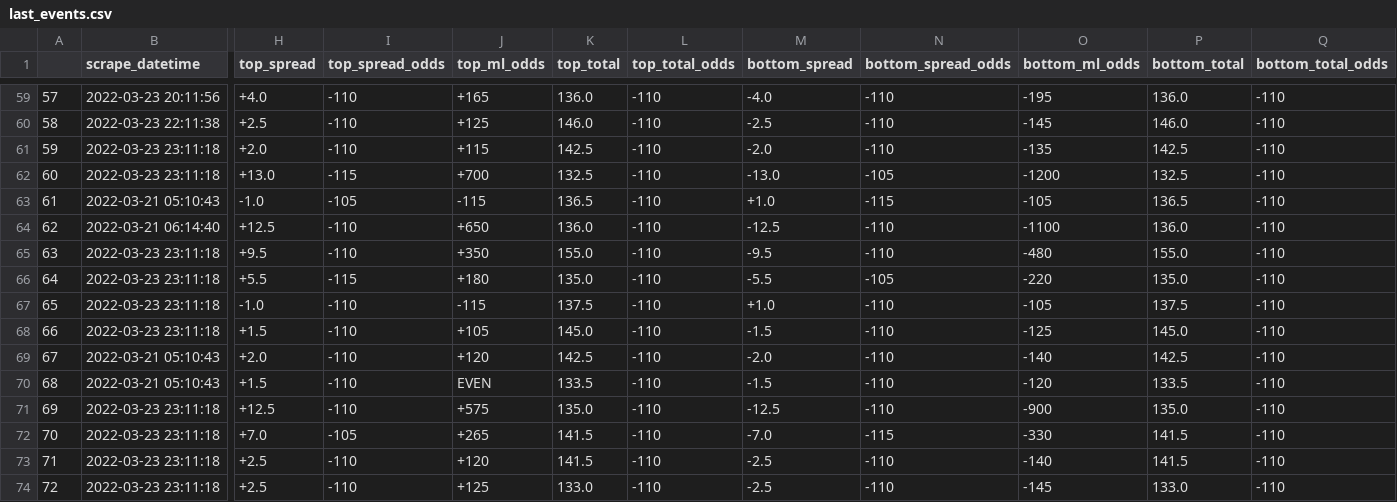
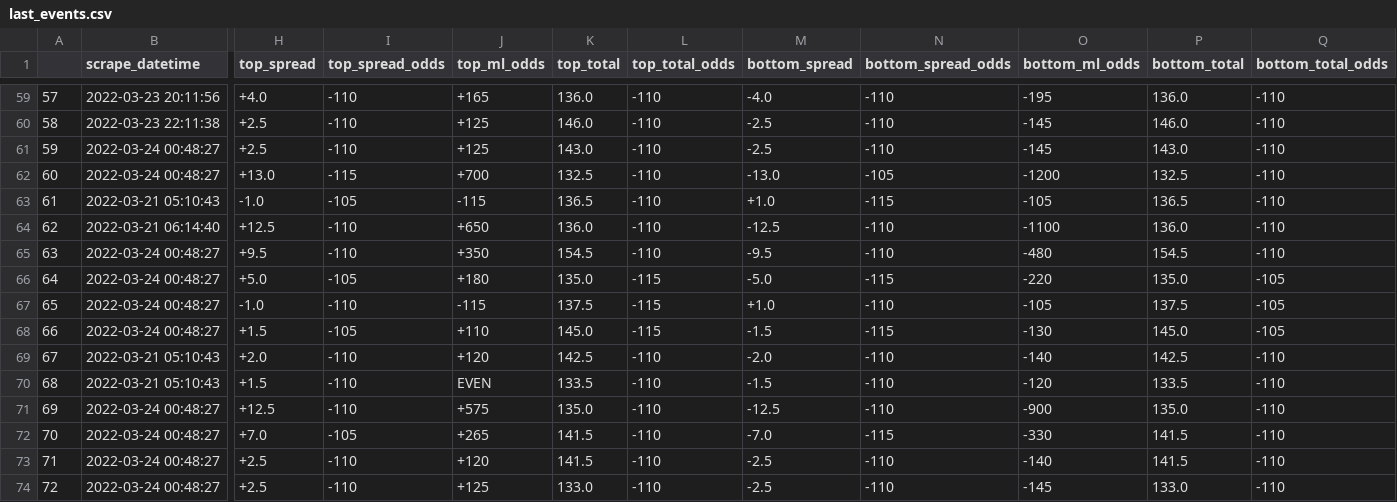
Before and after one commit to rileypeterson/movada, a CSV file: ncaab/data/bovada/last_events.csv, drawn as a sheet; only a part is shown, gaps mark what is left out; the diff names each change by its address in the sheet, - before the commit and + after, or states it on an @@ line.

```diff
--- a/ncaab/data/bovada/last_events.csv
+++ b/ncaab/data/bovada/last_events.csv
-B61:B62 (scrape_datetime): 2022-03-23 23:11:18
+B61:B62 (scrape_datetime): 2022-03-24 00:48:27
-H61 (top_spread): +2.0
+H61 (top_spread): +2.5
-J61 (top_ml_odds): +115
+J61 (top_ml_odds): +125
-K61 (top_total): 142.5
+K61 (top_total): 143.0
-M61 (bottom_spread): -2.0
+M61 (bottom_spread): -2.5
-O61 (bottom_ml_odds): -135
+O61 (bottom_ml_odds): -145
-P61 (bottom_total): 142.5
+P61 (bottom_total): 143.0
-B65:B68 (scrape_datetime): 2022-03-23 23:11:18
+B65:B68 (scrape_datetime): 2022-03-24 00:48:27
-K65 (top_total): 155.0
+K65 (top_total): 154.5
-P65 (bottom_total): 155.0
+P65 (bottom_total): 154.5
-H66 (top_spread): +5.5
+H66 (top_spread): +5.0
-I66 (top_spread_odds): -115
+I66 (top_spread_odds): -105
-L66:L68 (top_total_odds): -110
+L66:L68 (top_total_odds): -115
-M66 (bottom_spread): -5.5
+M66 (bottom_spread): -5.0
-N66 (bottom_spread_odds): -105
+N66 (bottom_spread_odds): -115
-Q66:Q68 (bottom_total_odds): -110
+Q66:Q68 (bottom_total_odds): -105
-I68 (top_spread_odds): -110
+I68 (top_spread_odds): -105
-J68 (top_ml_odds): +105
+J68 (top_ml_odds): +110
-N68 (bottom_spread_odds): -110
+N68 (bottom_spread_odds): -115
-O68 (bottom_ml_odds): -125
+O68 (bottom_ml_odds): -130
-B71:B74 (scrape_datetime): 2022-03-23 23:11:18
+B71:B74 (scrape_datetime): 2022-03-24 00:48:27
```
Also changed, not shown: ncaab/data/bovada/next_events.csv.
